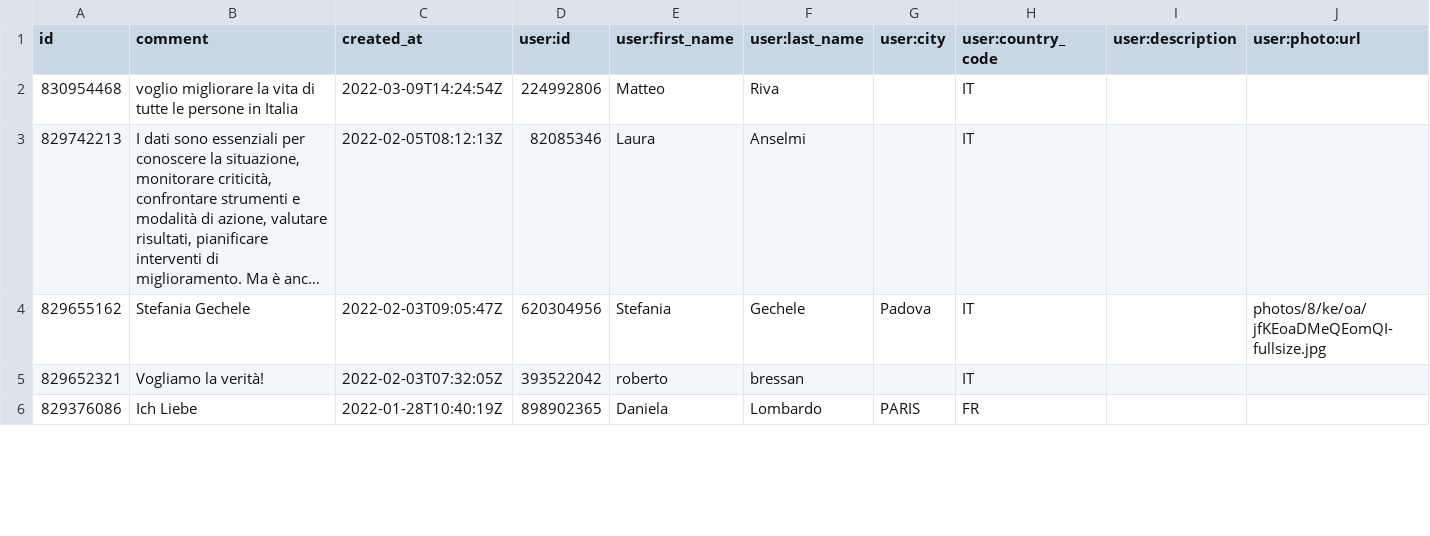
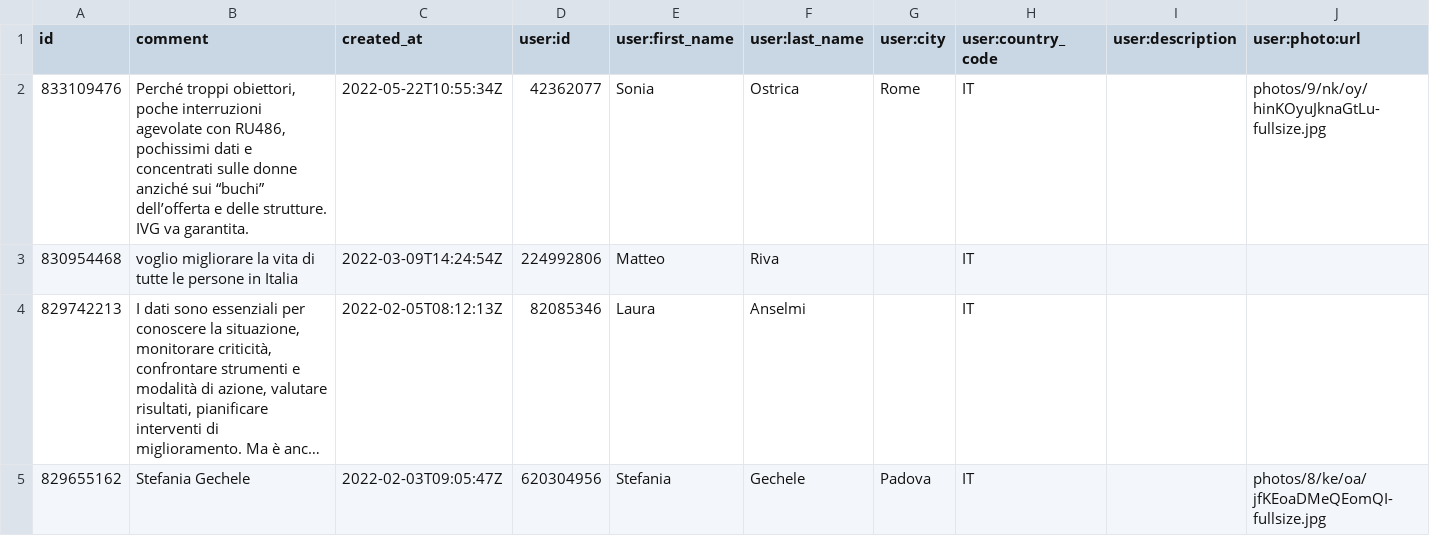
Before and after one commit to ondata/datibenecomune, a CSV file: risorse/commnentiChange.csv, drawn as a sheet; only a part is shown; the shorter side is filled out with more unchanged rows; long unchanged cells end in ….

```diff
--- a/risorse/commnentiChange.csv
+++ b/risorse/commnentiChange.csv
@@ -1,2 +1,3 @@
 id,comment,created_at,user:id,user:first_name,user:last_name,user:city,user:country_code,user:description,user:photo:url
+833109476,"Perché troppi obiettori, poche interruzioni agevolate con RU486, pochissimi dati e concentrati sulle donne anziché sui “buchi” dell’offerta e delle strutture. IVG va garantita.",2022-05-22T10:55:34Z,42362077,Sonia,Ostrica,Rome,IT,,photos/9/nk/oy/hinKOyuJknaGtLu-fullsize.jpg
 830954468,voglio migliorare la vita di tutte le persone in Italia,2022-03-09T14:24:54Z,224992806,Matteo,Riva,,IT,,
```
Also changed, not shown: 1 other file.
